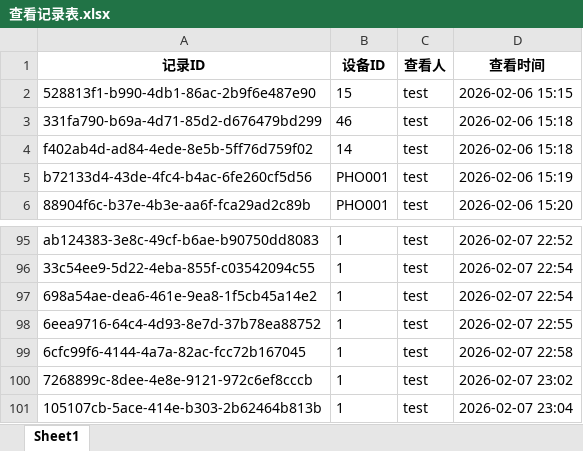
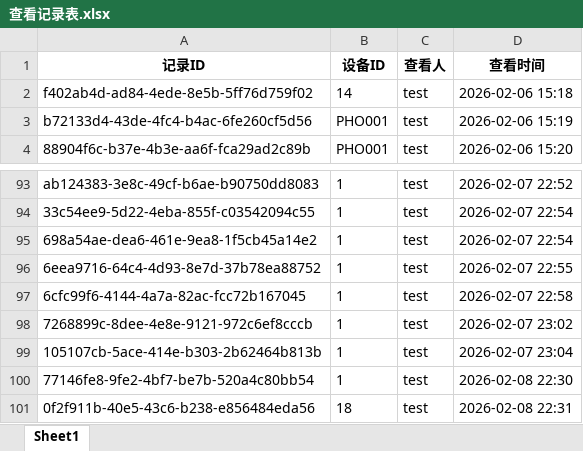
Before and after one commit to lan870606637/Automotive-Mobile-Device-Management-Platform, an Excel workbook: excel_templates/查看记录表.xlsx, sheet Sheet1, drawn as a sheet; only a part is shown, gaps mark what is left out; values as stored, in another font and other column widths than the file's, no borders; removed rows and columns are numbered as before the commit, all else as after; the diff names each change by its address in the sheet, - before the commit and + after, or states it on an @@ line.

```diff
--- a/excel_templates/查看记录表.xlsx (sheet Sheet1)
+++ b/excel_templates/查看记录表.xlsx (sheet Sheet1)
-row 2: 528813f1-b990-4db1-86ac-2b9f6e487e90 | 15 | test | 2026-02-06 15:15
-row 3: 331fa790-b69a-4d71-85d2-d676479bd299 | 46 | test | 2026-02-06 15:18
+row 100: 77146fe8-9fe2-4bf7-be7b-520a4c80bb54 | 1 | test | 2026-02-08 22:30
+row 101: 0f2f911b-40e5-43c6-b238-e856484eda56 | 18 | test | 2026-02-08 22:31
```
Also changed, not shown: excel_templates/手机表.xlsx, excel_templates/操作日志表.xlsx, 13 other files.
